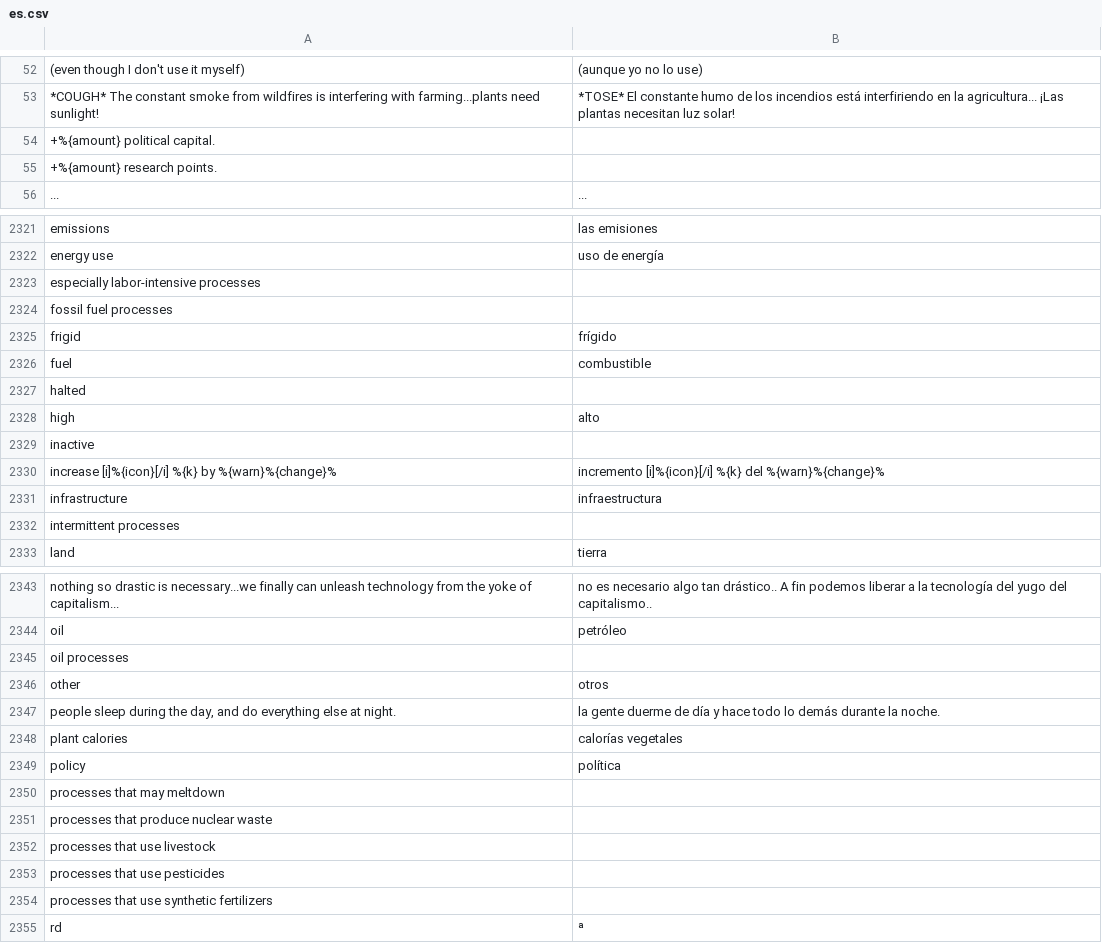
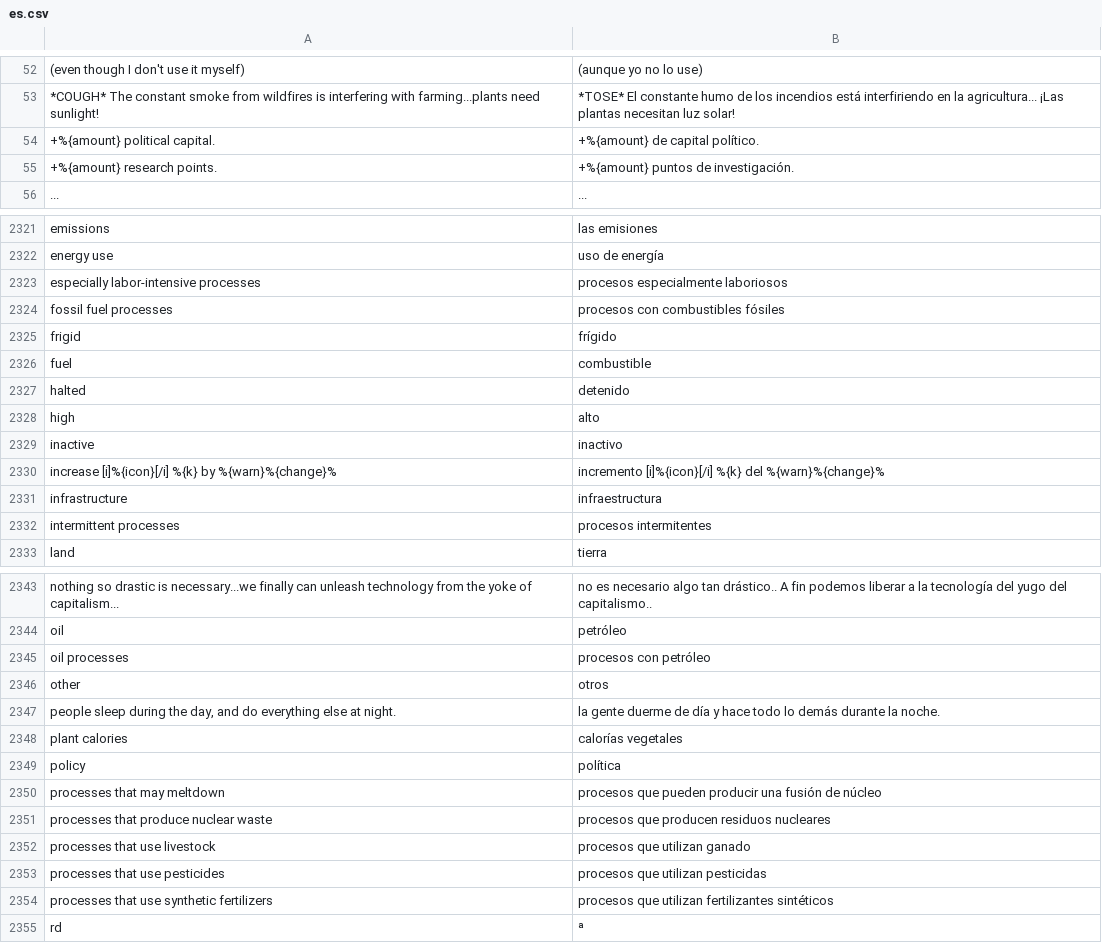
Before and after one commit to frnsys/half_earth, a CSV file: game/translations/es.csv, drawn as a sheet; only a part is shown, gaps mark what is left out; the diff covers the shown part only; the diff names each change by its address in the sheet, - before the commit and + after, or states it on an @@ line.

Commit message:
fix(game): fill missing ES translations (machine translated)

```diff
--- a/game/translations/es.csv
+++ b/game/translations/es.csv
-B54: (empty)
+B54: +%{amount} de capital político.
-B55: (empty)
+B55: +%{amount} puntos de investigación.
-B2323: (empty)
+B2323: procesos especialmente laboriosos
-B2324: (empty)
+B2324: procesos con combustibles fósiles
-B2327: (empty)
+B2327: detenido
-B2329: (empty)
+B2329: inactivo
-B2332: (empty)
+B2332: procesos intermitentes
-B2345: (empty)
+B2345: procesos con petróleo
-B2350: (empty)
+B2350: procesos que pueden producir una fusión de núcleo
-B2351: (empty)
+B2351: procesos que producen residuos nucleares
-B2352: (empty)
+B2352: procesos que utilizan ganado
-B2353: (empty)
+B2353: procesos que utilizan pesticidas
-B2354: (empty)
+B2354: procesos que utilizan fertilizantes sintéticos
```
Also changed, not shown: 36 edited cells elsewhere in this file.
